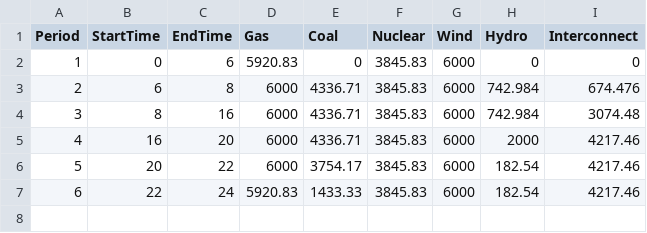
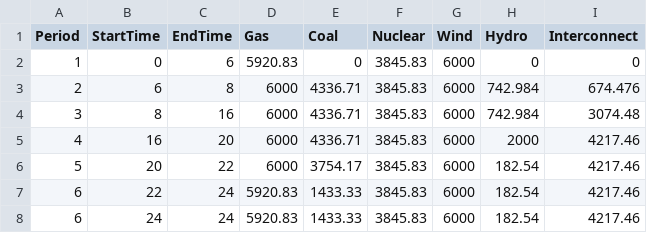
Before and after one commit to markalexander/lpms-casestudy, a CSV file: report/output/multipliers.csv, drawn as a sheet; the diff names each change by its address in the sheet, - before the commit and + after, or states it on an @@ line.

```diff
--- a/report/output/multipliers.csv
+++ b/report/output/multipliers.csv
+row 8: 6 | 24 | 24 | 5920.83 | 1433.33 | 3845.83 | 6000 | 182.54 | 4217.46
```
Also changed, not shown: report/output/base.csv, report/output/co2.csv, 9 other files.
